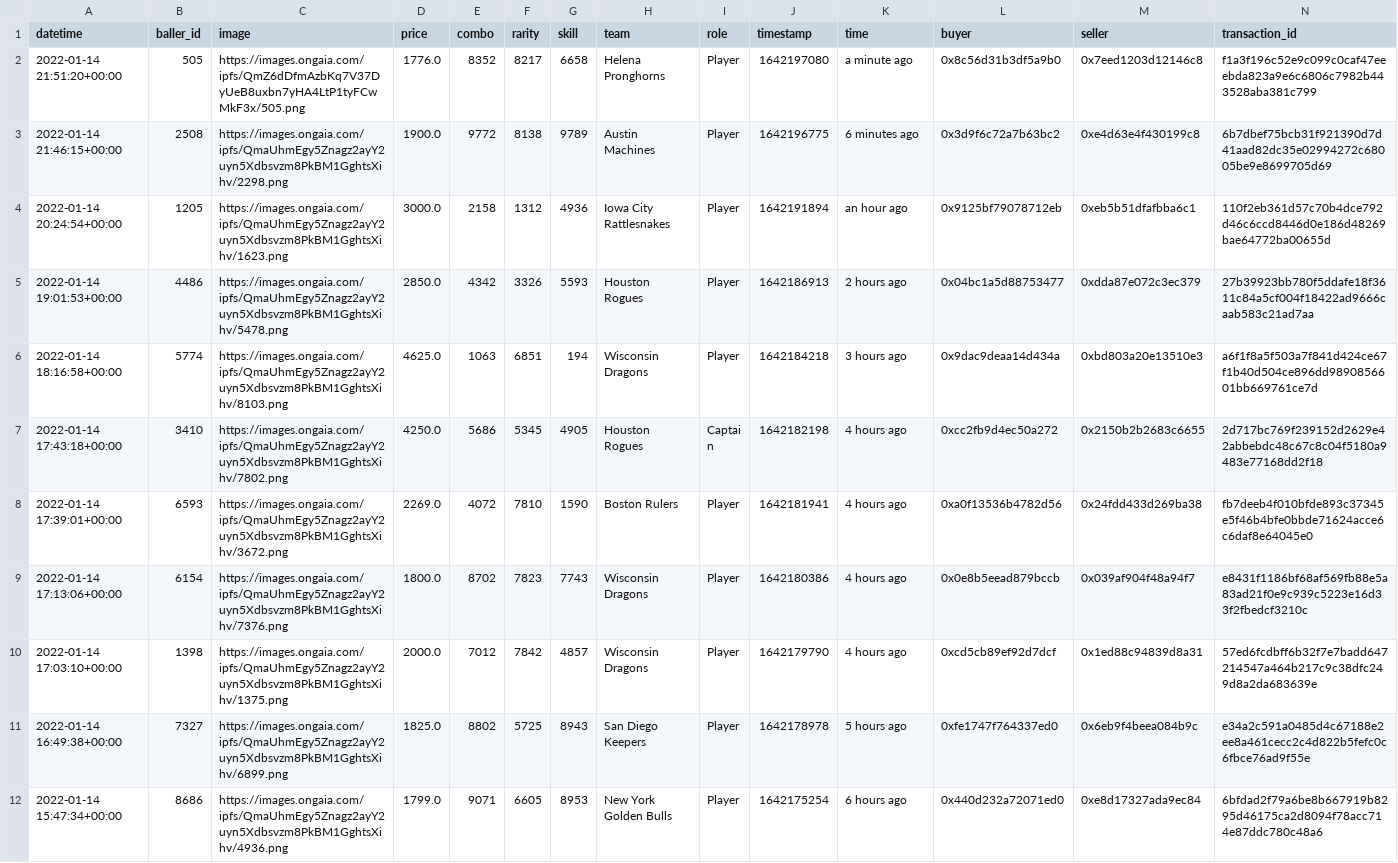
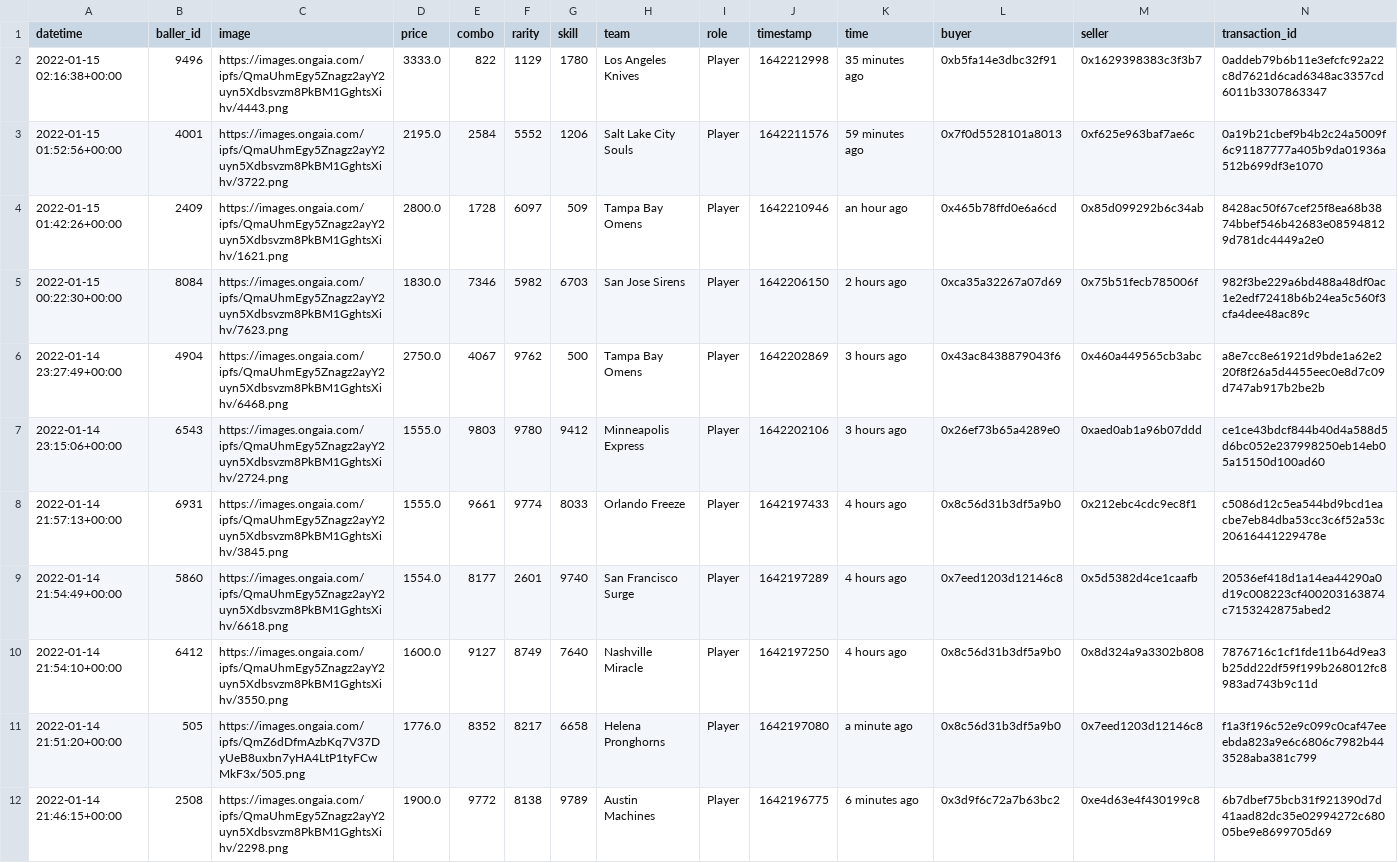
Before and after one commit to sburman/crypto-trait-viewer, a CSV file: ballerz/ballerz_sales_history.csv, drawn as a sheet; only a part is shown; the shorter side is filled out with more unchanged rows; the diff names each change by its address in the sheet, - before the commit and + after, or states it on an @@ line.

Commit message:
Update history

```diff
--- a/ballerz/ballerz_sales_history.csv
+++ b/ballerz/ballerz_sales_history.csv
+row 2: 2022-01-15 02:16:38+00:00 | 9496 | https://images.ongaia.com/ipfs/QmaUhmEgy5Znagz2ayY2uyn5Xdbsvzm8PkBM1GghtsXihv/4443.png | 3333.0 | 822 | 1129 | 1780 | Los Angeles Knives | Player | 1642212998 | 35 minutes ago | 0xb5fa14e3dbc32f91 | 0x1629398383c3f3b7 | 0addeb79b6b11e3efcfc92a22c8d7621d6cad6348ac3357cd6011b3307863347
+row 3: 2022-01-15 01:52:56+00:00 | 4001 | https://images.ongaia.com/ipfs/QmaUhmEgy5Znagz2ayY2uyn5Xdbsvzm8PkBM1GghtsXihv/3722.png | 2195.0 | 2584 | 5552 | 1206 | Salt Lake City Souls | Player | 1642211576 | 59 minutes ago | 0x7f0d5528101a8013 | 0xf625e963baf7ae6c | 0a19b21cbef9b4b2c24a5009f6c91187777a405b9da01936a512b699df3e1070
+row 4: 2022-01-15 01:42:26+00:00 | 2409 | https://images.ongaia.com/ipfs/QmaUhmEgy5Znagz2ayY2uyn5Xdbsvzm8PkBM1GghtsXihv/1621.png | 2800.0 | 1728 | 6097 | 509 | Tampa Bay Omens | Player | 1642210946 | an hour ago | 0x465b78ffd0e6a6cd | 0x85d099292b6c34ab | 8428ac50f67cef25f8ea68b3874bbef546b42683e085948129d781dc4449a2e0
+row 5: 2022-01-15 00:22:30+00:00 | 8084 | https://images.ongaia.com/ipfs/QmaUhmEgy5Znagz2ayY2uyn5Xdbsvzm8PkBM1GghtsXihv/7623.png | 1830.0 | 7346 | 5982 | 6703 | San Jose Sirens | Player | 1642206150 | 2 hours ago | 0xca35a32267a07d69 | 0x75b51fecb785006f | 982f3be229a6bd488a48df0ac1e2edf72418b6b24ea5c560f3cfa4dee48ac89c
+row 6: 2022-01-14 23:27:49+00:00 | 4904 | https://images.ongaia.com/ipfs/QmaUhmEgy5Znagz2ayY2uyn5Xdbsvzm8PkBM1GghtsXihv/6468.png | 2750.0 | 4067 | 9762 | 500 | Tampa Bay Omens | Player | 1642202869 | 3 hours ago | 0x43ac8438879043f6 | 0x460a449565cb3abc | a8e7cc8e61921d9bde1a62e220f8f26a5d4455eec0e8d7c09d747ab917b2be2b
+row 7: 2022-01-14 23:15:06+00:00 | 6543 | https://images.ongaia.com/ipfs/QmaUhmEgy5Znagz2ayY2uyn5Xdbsvzm8PkBM1GghtsXihv/2724.png | 1555.0 | 9803 | 9780 | 9412 | Minneapolis Express | Player | 1642202106 | 3 hours ago | 0x26ef73b65a4289e0 | 0xaed0ab1a96b07ddd | ce1ce43bdcf844b40d4a588d5d6bc052e237998250eb14eb05a15150d100ad60
+row 8: 2022-01-14 21:57:13+00:00 | 6931 | https://images.ongaia.com/ipfs/QmaUhmEgy5Znagz2ayY2uyn5Xdbsvzm8PkBM1GghtsXihv/3845.png | 1555.0 | 9661 | 9774 | 8033 | Orlando Freeze | Player | 1642197433 | 4 hours ago | 0x8c56d31b3df5a9b0 | 0x212ebc4cdc9ec8f1 | c5086d12c5ea544bd9bcd1eacbe7eb84dba53cc3c6f52a53c20616441229478e
+row 9: 2022-01-14 21:54:49+00:00 | 5860 | https://images.ongaia.com/ipfs/QmaUhmEgy5Znagz2ayY2uyn5Xdbsvzm8PkBM1GghtsXihv/6618.png | 1554.0 | 8177 | 2601 | 9740 | San Francisco Surge | Player | 1642197289 | 4 hours ago | 0x7eed1203d12146c8 | 0x5d5382d4ce1caafb | 20536ef418d1a14ea44290a0d19c008223cf400203163874c7153242875abed2
+row 10: 2022-01-14 21:54:10+00:00 | 6412 | https://images.ongaia.com/ipfs/QmaUhmEgy5Znagz2ayY2uyn5Xdbsvzm8PkBM1GghtsXihv/3550.png | 1600.0 | 9127 | 8749 | 7640 | Nashville Miracle | Player | 1642197250 | 4 hours ago | 0x8c56d31b3df5a9b0 | 0x8d324a9a3302b808 | 7876716c1cf1fde11b64d9ea3b25dd22df59f199b268012fc8983ad743b9c11d
```
